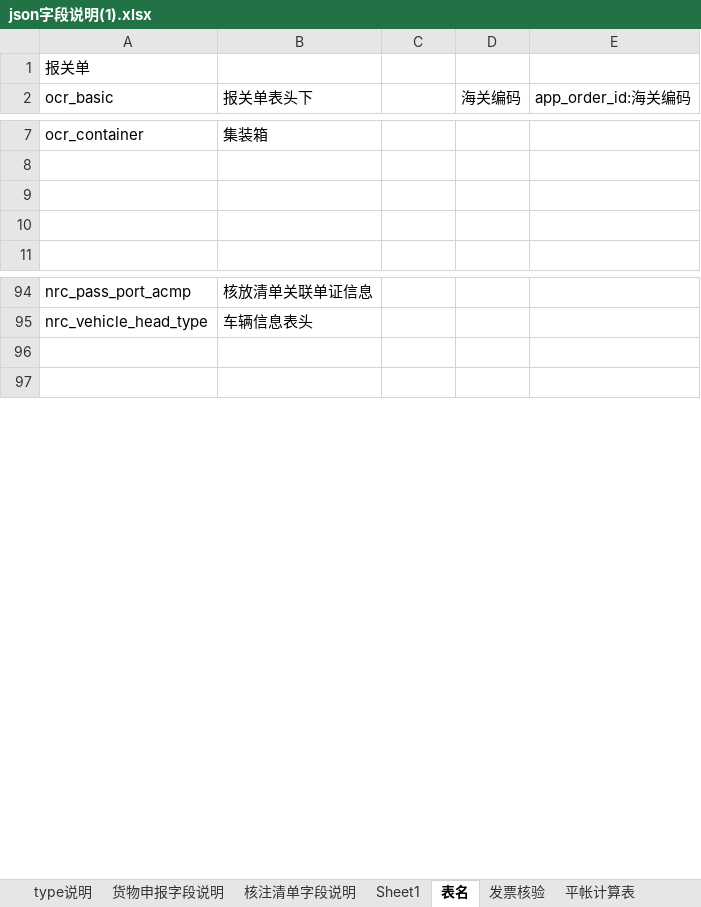
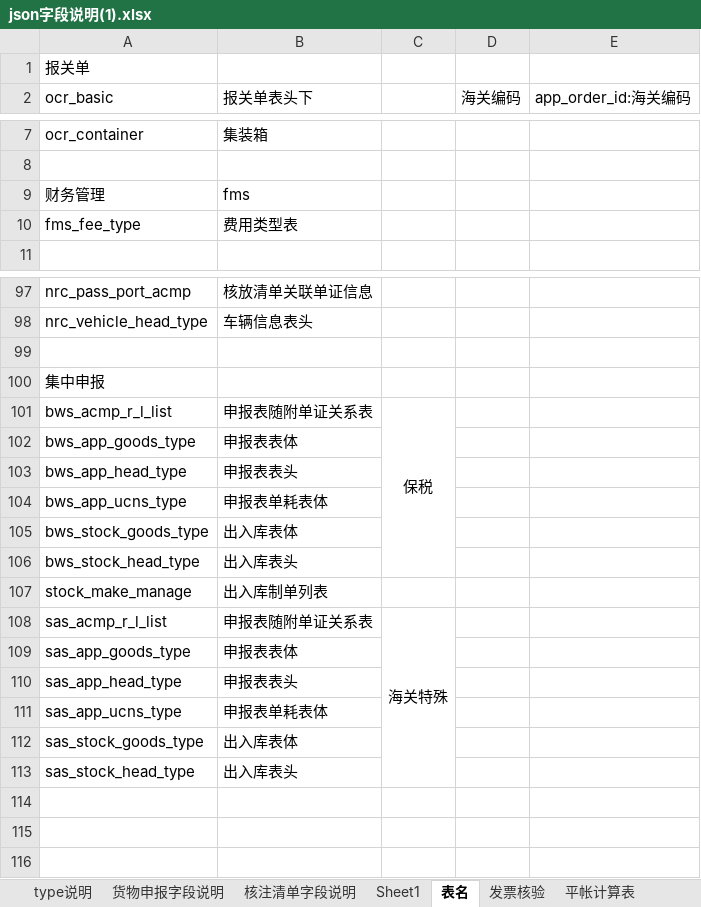
Before and after one commit to sdltch/amisbook, an Excel workbook: amisbook文档/json字段说明(1).xlsx, sheet 表名, drawn as a sheet; only a part is shown, gaps mark what is left out; values as stored, in another font and other column widths than the file's, no borders; the diff covers the shown part only; the diff names each change by its address in the sheet, - before the commit and + after, or states it on an @@ line.

```diff
--- a/amisbook文档/json字段说明(1).xlsx (sheet 表名)
+++ b/amisbook文档/json字段说明(1).xlsx (sheet 表名)
-row 9: (empty)
+row 9: 财务管理 | fms
-row 10: (empty)
+row 10: fms_fee_type | 费用类型表
+row 99: (empty)
+row 100: 集中申报
+row 101: bws_acmp_r_l_list | 申报表随附单证关系表 | 保税
+row 102: bws_app_goods_type | 申报表表体
+row 103: bws_app_head_type | 申报表表头
+row 104: bws_app_ucns_type | 申报表单耗表体
+row 105: bws_stock_goods_type | 出入库表体
+row 106: bws_stock_head_type | 出入库表头
+row 107: stock_make_manage | 出入库制单列表
+row 108: sas_acmp_r_l_list | 申报表随附单证关系表 | 海关特殊
+row 109: sas_app_goods_type | 申报表表体
+row 110: sas_app_head_type | 申报表表头
+row 111: sas_app_ucns_type | 申报表单耗表体
+row 112: sas_stock_goods_type | 出入库表体
+row 113: sas_stock_head_type | 出入库表头
+row 114: (empty)
```
Also changed, not shown: 4 added rows, 1 removed row, 1 moved row and 1 edited cell elsewhere in this sheet, amisbook识别文件/核放单模版 - 副本.xlsx, amisbook识别文件/核放单模版.xlsx, 2 other files.
